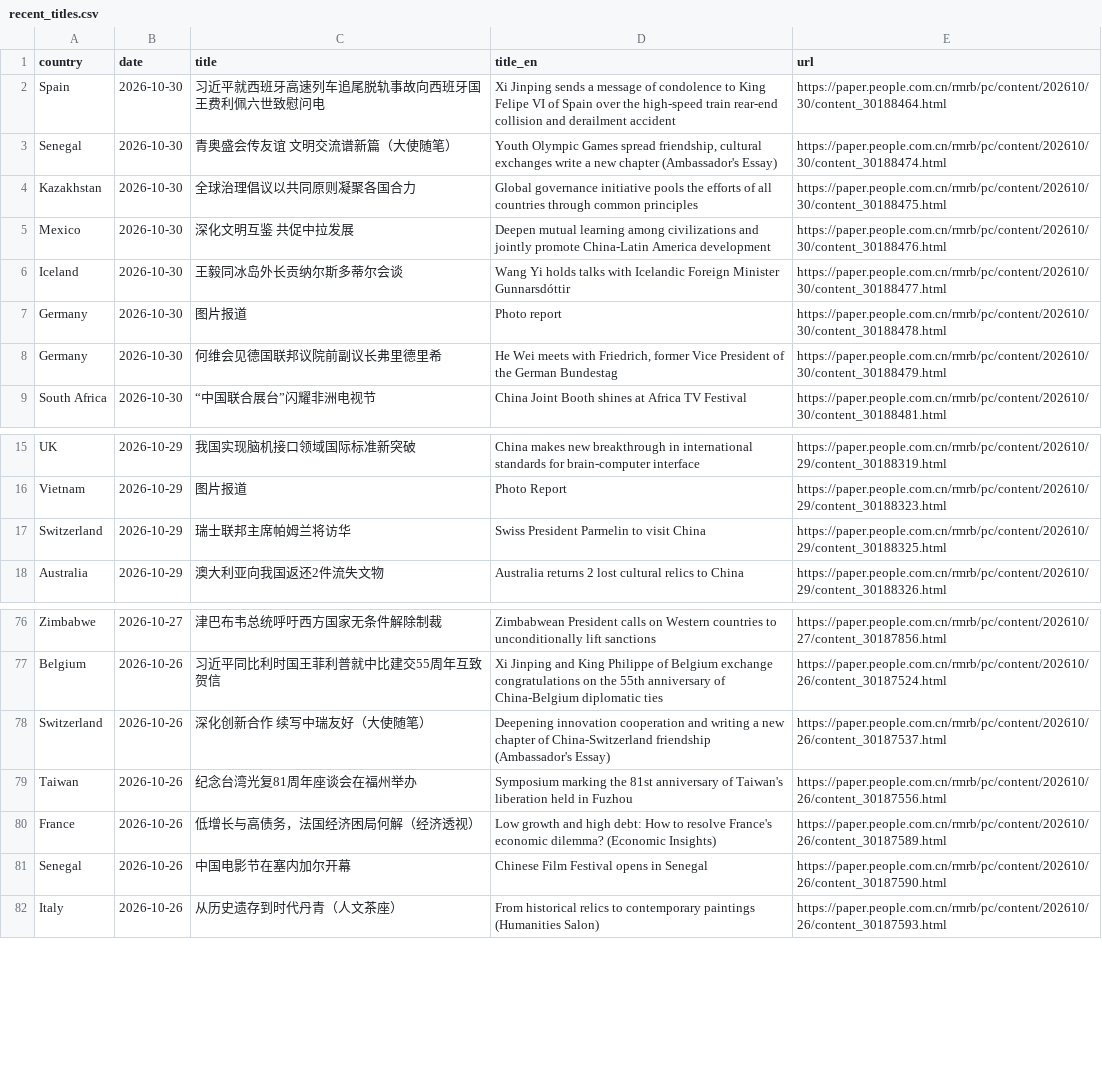
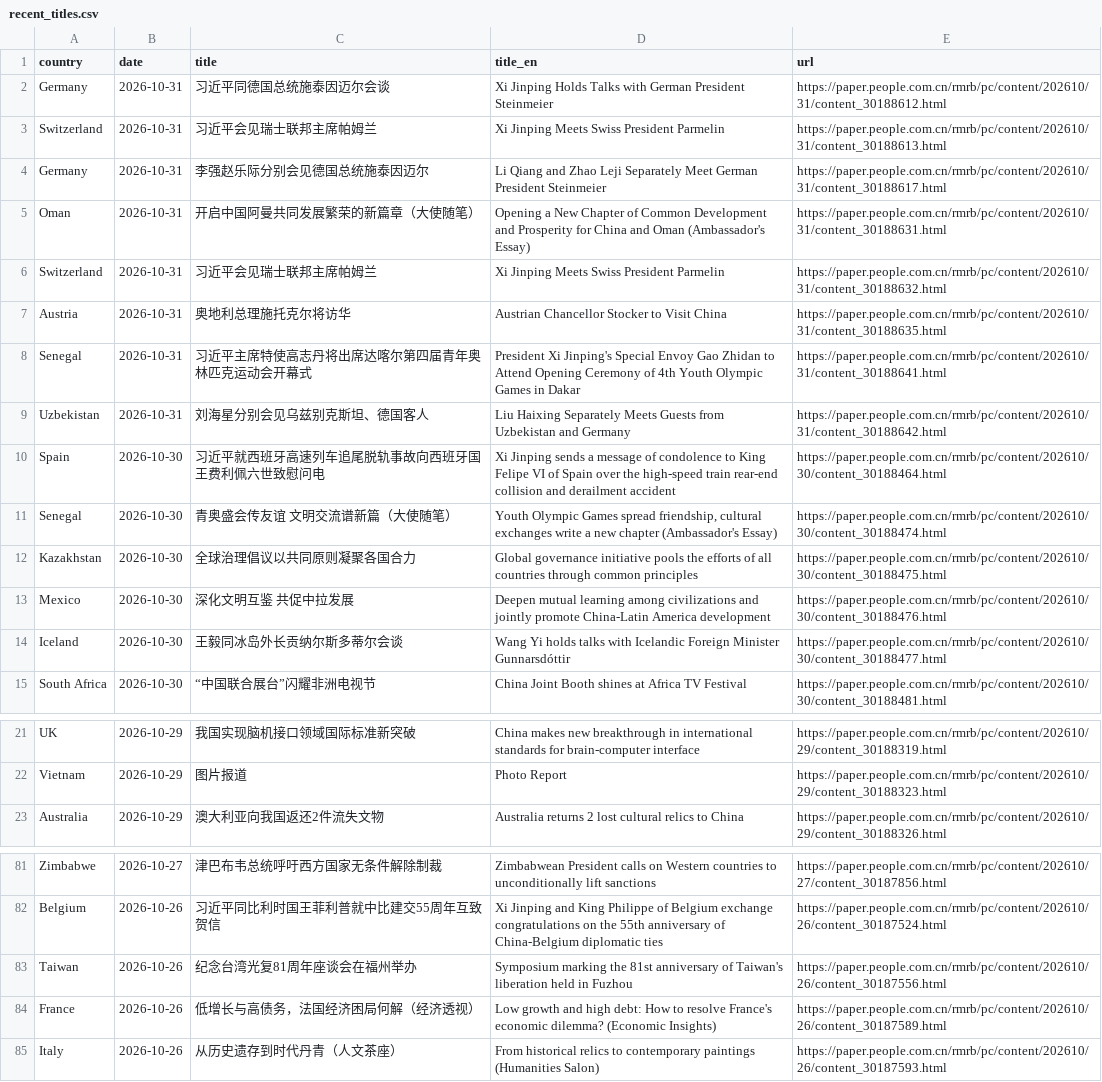
Before and after one commit to siuheiwo/china-foreign-rhetoric-observatory, a CSV file: recent_titles.csv, drawn as a sheet; only a part is shown, gaps mark what is left out; the diff covers the shown part only.

```diff
--- a/recent_titles.csv
+++ b/recent_titles.csv
@@ -1,2 +1,10 @@
 country,date,title,title_en,url
+Germany,2026-10-31,习近平同德国总统施泰因迈尔会谈,Xi Jinping Holds Talks with German President Steinmeier,https://paper.people.com.cn/rmrb/pc/content/202610/31/content_30188612.html
+Switzerland,2026-10-31,习近平会见瑞士联邦主席帕姆兰,Xi Jinping Meets Swiss President Parmelin,https://paper.people.com.cn/rmrb/pc/content/202610/31/content_30188613.html
+Germany,2026-10-31,李强赵乐际分别会见德国总统施泰因迈尔,Li Qiang and Zhao Leji Separately Meet German President Steinmeier,https://paper.people.com.cn/rmrb/pc/content/202610/31/content_30188617.html
+Oman,2026-10-31,开启中国阿曼共同发展繁荣的新篇章（大使随笔）,Opening a New Chapter of Common Development and Prosperity for China and Oman (Ambassador's Essay),https://paper.people.com.cn/rmrb/pc/content/202610/31/content_30188631.html
+Switzerland,2026-10-31,习近平会见瑞士联邦主席帕姆兰,Xi Jinping Meets Swiss President Parmelin,https://paper.people.com.cn/rmrb/pc/content/202610/31/content_30188632.html
+Austria,2026-10-31,奥地利总理施托克尔将访华,Austrian Chancellor Stocker to Visit China,https://paper.people.com.cn/rmrb/pc/content/202610/31/content_30188635.html
+Senegal,2026-10-31,习近平主席特使高志丹将出席达喀尔第四届青年奥林匹克运动会开幕式,President Xi Jinping's Special Envoy Gao Zhidan to Attend Opening Ceremony of 4th Youth Olympic Games in Dakar,https://paper.people.com.cn/rmrb/pc/content/202610/31/content_30188641.html
+Uzbekistan,2026-10-31,刘海星分别会见乌兹别克斯坦、德国客人,Liu Haixing Separately Meets Guests from Uzbekistan and Germany,https://paper.people.com.cn/rmrb/pc/content/202610/31/content_30188642.html
 Spain,2026-10-30,习近平就西班牙高速列车追尾脱轨事故向西班牙国王费利佩六世致慰问电,Xi Jinping sends a message of condolence to King Felipe VI of Spain over the high-speed train rear-end collision and derailment accident,https://paper.people.com.cn/rmrb/pc/content/202610/30/content_30188464.html
@@ -6,4 +14,2 @@ Mexico,2026-10-30,深化文明互鉴  共促中拉发展,Deepen mutual learning
 Iceland,2026-10-30,王毅同冰岛外长贡纳尔斯多蒂尔会谈,Wang Yi holds talks with Icelandic Foreign Minister Gunnarsdóttir,https://paper.people.com.cn/rmrb/pc/content/202610/30/content_30188477.html
-Germany,2026-10-30,图片报道,Photo report,https://paper.people.com.cn/rmrb/pc/content/202610/30/content_30188478.html
-Germany,2026-10-30,何维会见德国联邦议院前副议长弗里德里希,"He Wei meets with Friedrich, former Vice President of the German Bundestag",https://paper.people.com.cn/rmrb/pc/content/202610/30/content_30188479.html
 South Africa,2026-10-30,“中国联合展台”闪耀非洲电视节,China Joint Booth shines at Africa TV Festival,https://paper.people.com.cn/rmrb/pc/content/202610/30/content_30188481.html
@@ -16,3 +22,2 @@ UK,2026-10-29,我国实现脑机接口领域国际标准新突破,China makes ne
 Vietnam,2026-10-29,图片报道,Photo Report,https://paper.people.com.cn/rmrb/pc/content/202610/29/content_30188323.html
-Switzerland,2026-10-29,瑞士联邦主席帕姆兰将访华,Swiss President Parmelin to visit China,https://paper.people.com.cn/rmrb/pc/content/202610/29/content_30188325.html
 Australia,2026-10-29,澳大利亚向我国返还2件流失文物,Australia returns 2 lost cultural relics to China,https://paper.people.com.cn/rmrb/pc/content/202610/29/content_30188326.html
@@ -77,6 +82,4 @@ Zimbabwe,2026-10-27,津巴布韦总统呼吁西方国家无条件解除制裁,Zi
 Belgium,2026-10-26,习近平同比利时国王菲利普就中比建交55周年互致贺信,Xi Jinping and King Philippe of Belgium exchange congratulations on the 55th anniversary of China-Belgium diplomatic ties,https://paper.people.com.cn/rmrb/pc/content/202610/26/content_30187524.html
-Switzerland,2026-10-26,深化创新合作  续写中瑞友好（大使随笔）,Deepening innovation cooperation and writing a new chapter of China-Switzerland friendship (Ambassador's Essay),https://paper.people.com.cn/rmrb/pc/content/202610/26/content_30187537.html
 Taiwan,2026-10-26,纪念台湾光复81周年座谈会在福州举办,Symposium marking the 81st anniversary of Taiwan's liberation held in Fuzhou,https://paper.people.com.cn/rmrb/pc/content/202610/26/content_30187556.html
 France,2026-10-26,低增长与高债务，法国经济困局何解（经济透视）,Low growth and high debt: How to resolve France's economic dilemma? (Economic Insights),https://paper.people.com.cn/rmrb/pc/content/202610/26/content_30187589.html
-Senegal,2026-10-26,中国电影节在塞内加尔开幕,Chinese Film Festival opens in Senegal,https://paper.people.com.cn/rmrb/pc/content/202610/26/content_30187590.html
 Italy,2026-10-26,从历史遗存到时代丹青（人文茶座）,From historical relics to contemporary paintings (Humanities Salon),https://paper.people.com.cn/rmrb/pc/content/202610/26/content_30187593.html
```
Also changed, not shown: 3 removed rows elsewhere in this file, alarms.csv, negative_titles.csv, 3 other files.
